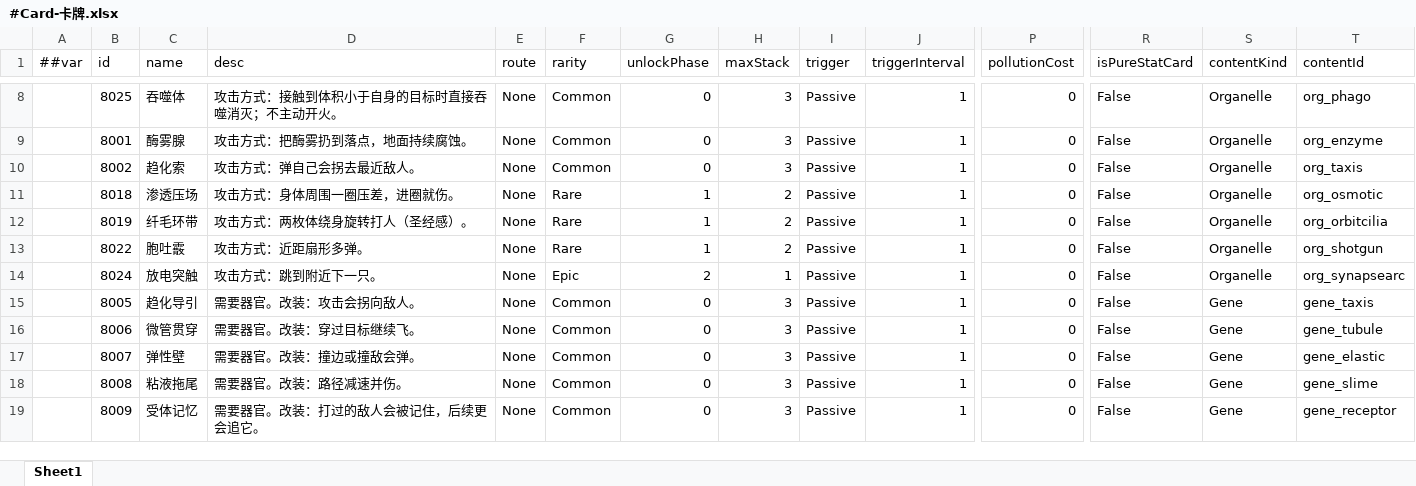
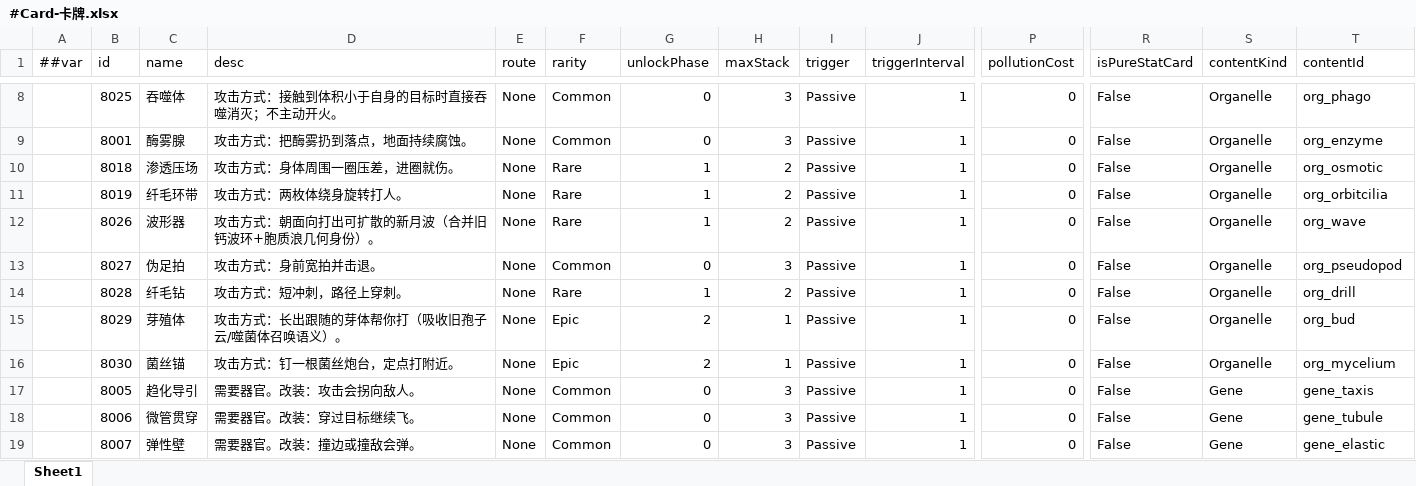
Before and after one commit to silencebin1993/TEngine, an Excel workbook: Configs/GameConfig/Datas/cell/#Card-卡牌.xlsx, sheet Sheet1, drawn as a sheet; only a part is shown, gaps mark what is left out; the shorter side is filled out with more unchanged rows; values as stored, in another font and other column widths than the file's, no borders; removed rows and columns are numbered as before the commit, all else as after; rows hold the shown columns only; the diff covers the shown part only; the diff names each change by its address in the sheet, - before the commit and + after, or states it on an @@ line.

Commit message:
organ-gene-rebalance-v3 story-007：抽卡池 carddata.py 迁移到 13 器官+42 基因全覆盖
按 CATALOG-v3 §C 把指向已退役 org_taxis/org_shotgun/org_synapsearc 的 3 张卡改指向迁移
基因（gene_taxis/gene_fan/gene_volt），补 5 张此前无卡的攻击器官（org_wave/pseudopod/
drill/bud/mycelium）与 17 张此前无卡的新增基因，凑满 13 器官 + 42 基因全部可抽（57 张
Card）。carddata.py 源码在根仓库 tools/cell_tables/，本仓只提交 gen_all.py 重生的
cell.* xlsx + Luban codegen 后的 GameRes bytes 指针。execute_code 断言：Loaded=True，
UsingFallback=False（真读 Luban 非内置兜底），OrganCardKinds=13/GeneCardKinds=42，
RetiredOrganCardsOnPool 为空。

```diff
--- a/Configs/GameConfig/Datas/cell/#Card-卡牌.xlsx (sheet Sheet1)
+++ b/Configs/GameConfig/Datas/cell/#Card-卡牌.xlsx (sheet Sheet1)
-row 10:  | 8002 | 趋化索 | 攻击方式：弹自己会拐去最近敌人。 | None | Common | 0 | 3 | Passive | 1 | 0 | False | Organelle | org_taxis
-D11 (desc): 攻击方式：两枚体绕身旋转打人（圣经感）。
+D11 (desc): 攻击方式：两枚体绕身旋转打人。
+row 12:  | 8026 | 波形器 | 攻击方式：朝面向打出可扩散的新月波（合并旧钙波环+胞质浪几何身份）。 | None | Rare | 1 | 2 | Passive | 1 | 0 | False | Organelle | org_wave
+row 13:  | 8027 | 伪足拍 | 攻击方式：身前宽拍并击退。 | None | Common | 0 | 3 | Passive | 1 | 0 | False | Organelle | org_pseudopod
-B14 (id): 8022
+B14 (id): 8028
-C14 (name): 胞吐霰
+C14 (name): 纤毛钻
-D14 (desc): 攻击方式：近距扇形多弹。
+D14 (desc): 攻击方式：短冲刺，路径上穿刺。
-T14 (contentId): org_shotgun
+T14 (contentId): org_drill
+row 15:  | 8029 | 芽殖体 | 攻击方式：长出跟随的芽体帮你打（吸收旧孢子云/噬菌体召唤语义）。 | None | Epic | 2 | 1 | Passive | 1 | 0 | False | Organelle | org_bud
-B16 (id): 8024
+B16 (id): 8030
-C16 (name): 放电突触
+C16 (name): 菌丝锚
-D16 (desc): 攻击方式：跳到附近下一只。
+D16 (desc): 攻击方式：钉一根菌丝炮台，定点打附近。
-T16 (contentId): org_synapsearc
+T16 (contentId): org_mycelium
```
Also changed, not shown: 20 added rows elsewhere in this sheet, Configs/GameConfig/Datas/__enums__.xlsx, Configs/GameConfig/Datas/cell/#Ability-主动技能.xlsx, 13 other files.
